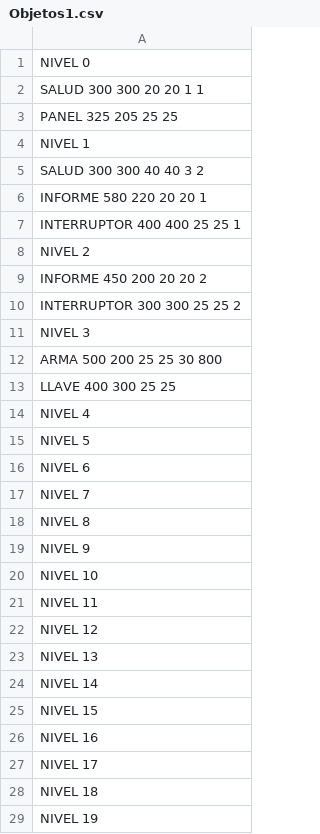
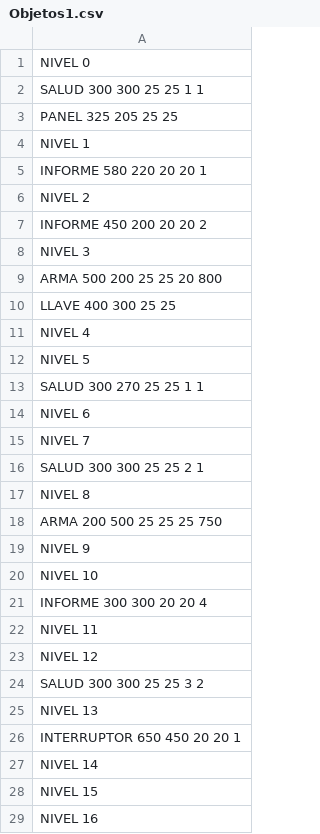
Before and after one commit to AAA-Studio/Experiment-A.L., a CSV file: bmps/Objetos/Objetos1.csv, drawn as a sheet; only a part is shown; the shorter side is filled out with more unchanged rows; the diff covers the shown part only.

```diff
--- a/bmps/Objetos/Objetos1.csv
+++ b/bmps/Objetos/Objetos1.csv
@@ -1,13 +1,10 @@
 NIVEL 0
-SALUD 300 300 20 20 1 1
+SALUD 300 300 25 25 1 1
 PANEL 325 205 25 25
 NIVEL 1
-SALUD 300 300 40 40 3 2
 INFORME 580 220 20 20 1
-INTERRUPTOR 400 400 25 25 1
 NIVEL 2
 INFORME 450 200 20 20 2
-INTERRUPTOR 300 300 25 25 2
 NIVEL 3
-ARMA 500 200 25 25 30 800
+ARMA 500 200 25 25 20 800
 LLAVE 400 300 25 25
@@ -15,10 +12,16 @@ NIVEL 4
 NIVEL 5
+SALUD 300 270 25 25 1 1
 NIVEL 6
 NIVEL 7
+SALUD 300 300 25 25 2 1
 NIVEL 8
+ARMA 200 500 25 25 25 750
 NIVEL 9
 NIVEL 10
+INFORME 300 300 20 20 4
 NIVEL 11
 NIVEL 12
+SALUD 300 300 25 25 3 2
 NIVEL 13
+INTERRUPTOR 650 450 20 20 1
 NIVEL 14
```
Also changed, not shown: 38 added rows and 1 edited cell elsewhere in this file, 24 other files.
